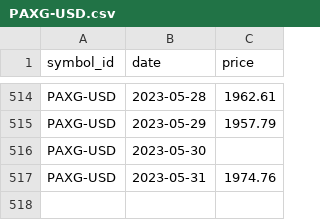
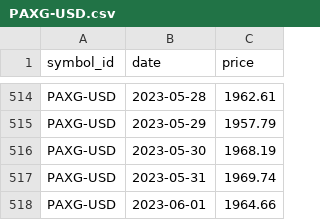
Before and after one commit to majbc1999/Pomocnik-za-trgovanje, a CSV file: Podatki/Posamezni_simboli/PAXG-USD.csv, drawn as a sheet; only a part is shown, gaps mark what is left out.

```diff
--- a/Podatki/Posamezni_simboli/PAXG-USD.csv
+++ b/Podatki/Posamezni_simboli/PAXG-USD.csv
@@ -515,3 +515,4 @@ PAXG-USD,2023-05-28,1962.61
 PAXG-USD,2023-05-29,1957.79
-PAXG-USD,2023-05-30,
-PAXG-USD,2023-05-31,1974.76
+PAXG-USD,2023-05-30,1968.19
+PAXG-USD,2023-05-31,1969.74
+PAXG-USD,2023-06-01,1964.66
```
Also changed, not shown: Podatki/Posamezni_simboli/BTC-USD.csv, Podatki/Posamezni_simboli/ETH-USD.csv, 14 other files.
